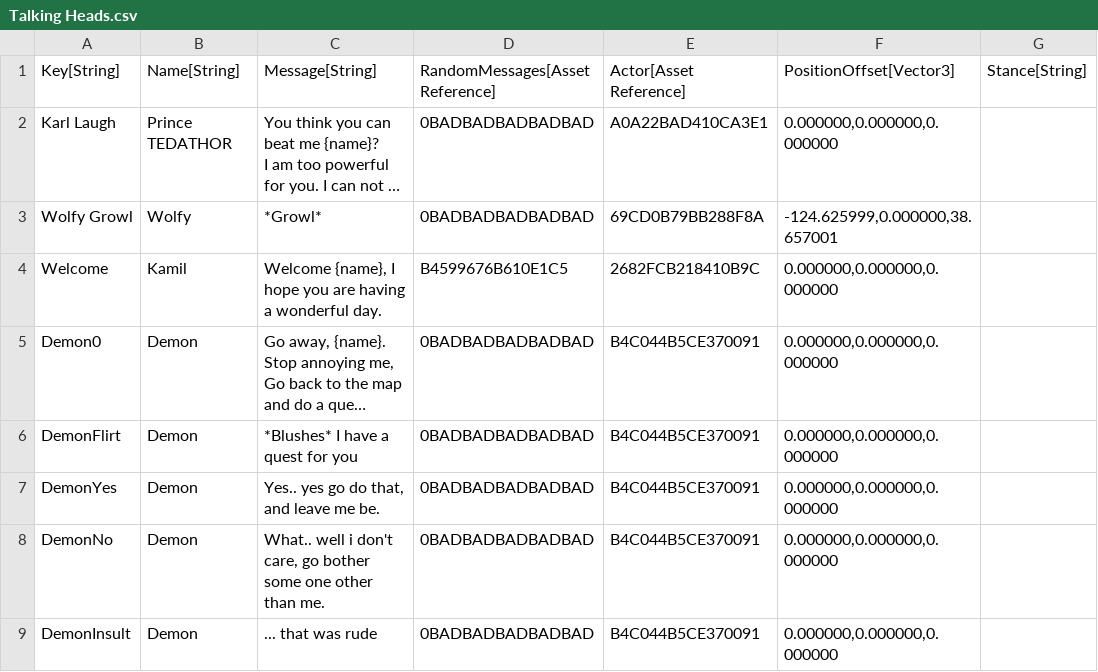
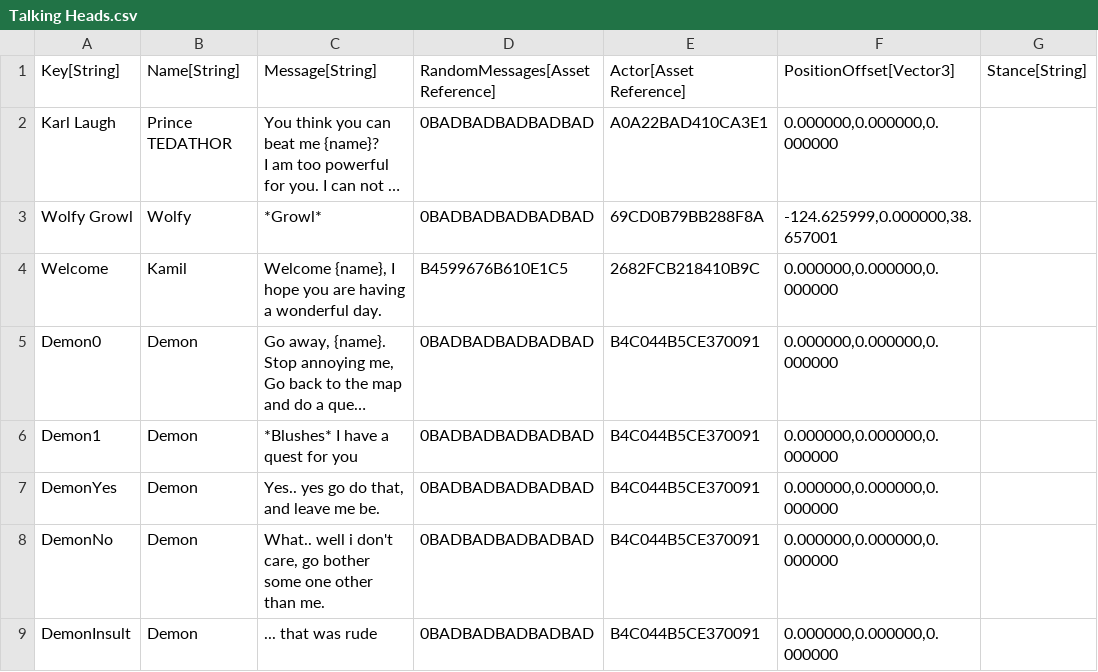
Before and after one commit to standardcombo/LootMMO, a CSV file: Framework/Data/DataTables/Talking Heads.csv, drawn as a sheet; only a part is shown; long unchanged cells end in …; the diff names each change by its address in the sheet, - before the commit and + after, or states it on an @@ line.

```diff
--- a/Framework/Data/DataTables/Talking Heads.csv
+++ b/Framework/Data/DataTables/Talking Heads.csv
-A6 (Key[String]): DemonFlirt
+A6 (Key[String]): Demon1
```
Also changed, not shown: 9 other files.
